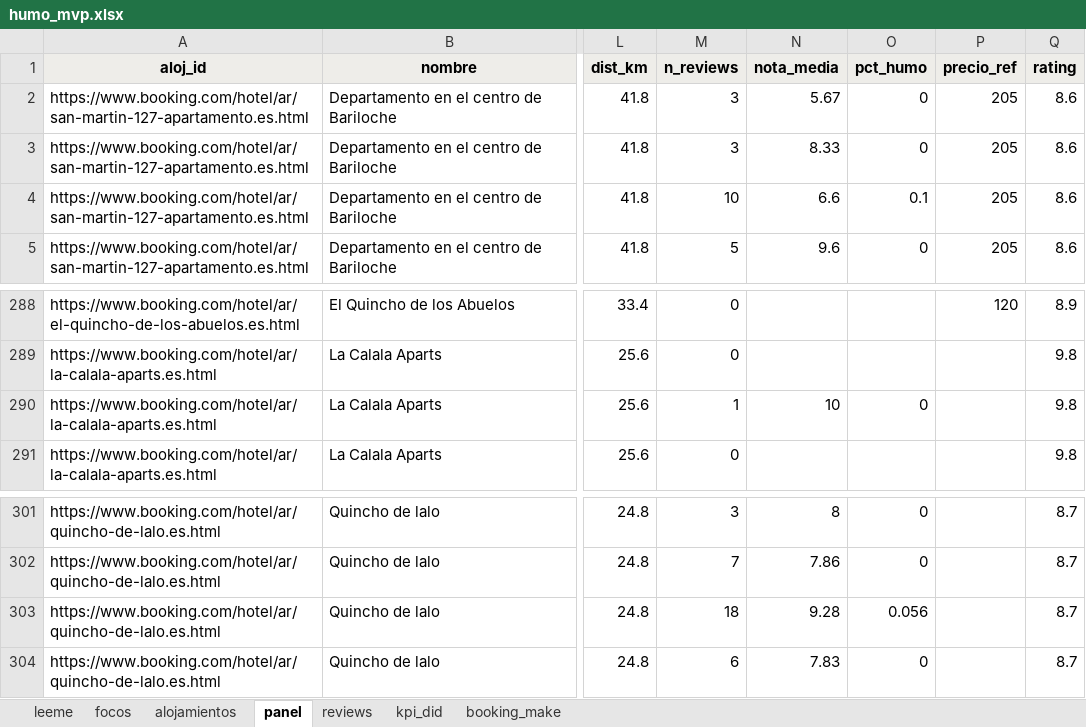
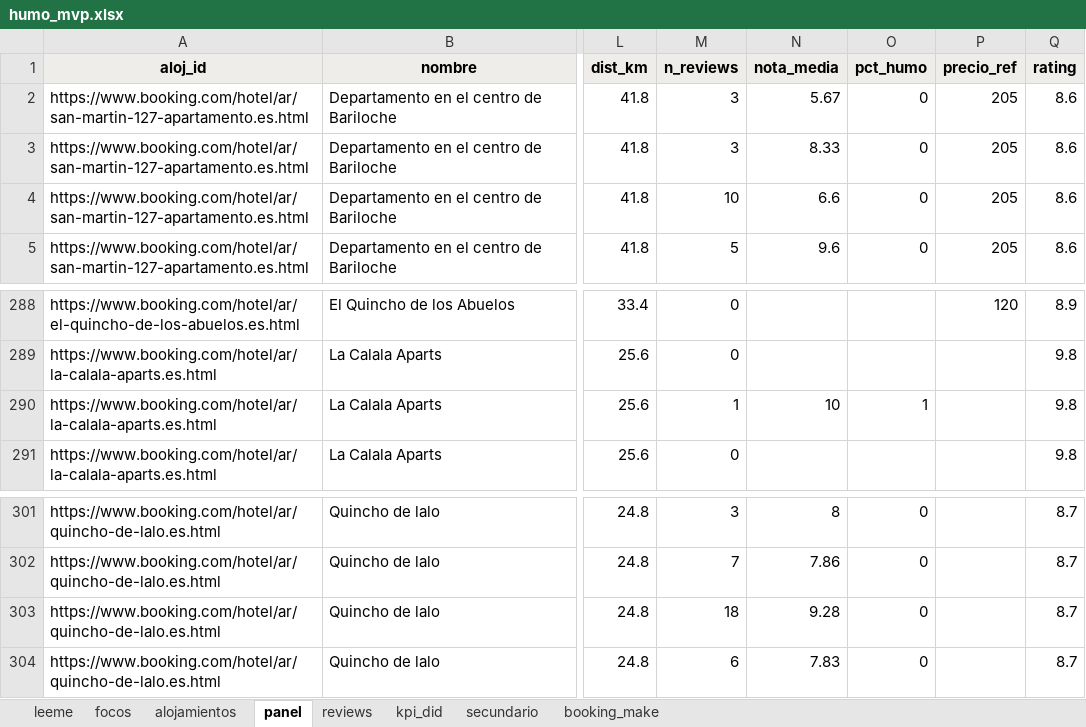
Before and after one commit to montesquieu891/humo-en-la-temporada, an Excel workbook: data/processed/sheets/humo_mvp.xlsx, sheet panel, drawn as a sheet; only a part is shown, gaps mark what is left out; values as stored, in another font and other column widths than the file's, no borders; the diff names each change by its address in the sheet, - before the commit and + after, or states it on an @@ line.

```diff
--- a/data/processed/sheets/humo_mvp.xlsx (sheet panel)
+++ b/data/processed/sheets/humo_mvp.xlsx (sheet panel)
+sheet tab: secundario
-O4 (pct_humo): 0.1
+O4 (pct_humo): 0
-O290 (pct_humo): 0
+O290 (pct_humo): 1
-O303 (pct_humo): 0.056
+O303 (pct_humo): 0
```
Also changed, not shown: sheet reviews, 13 other files.
